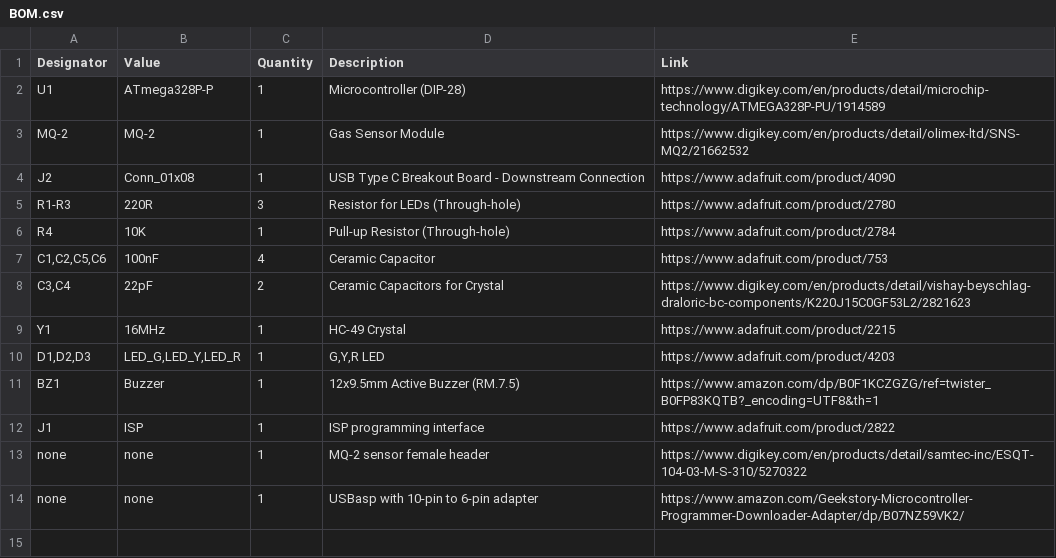
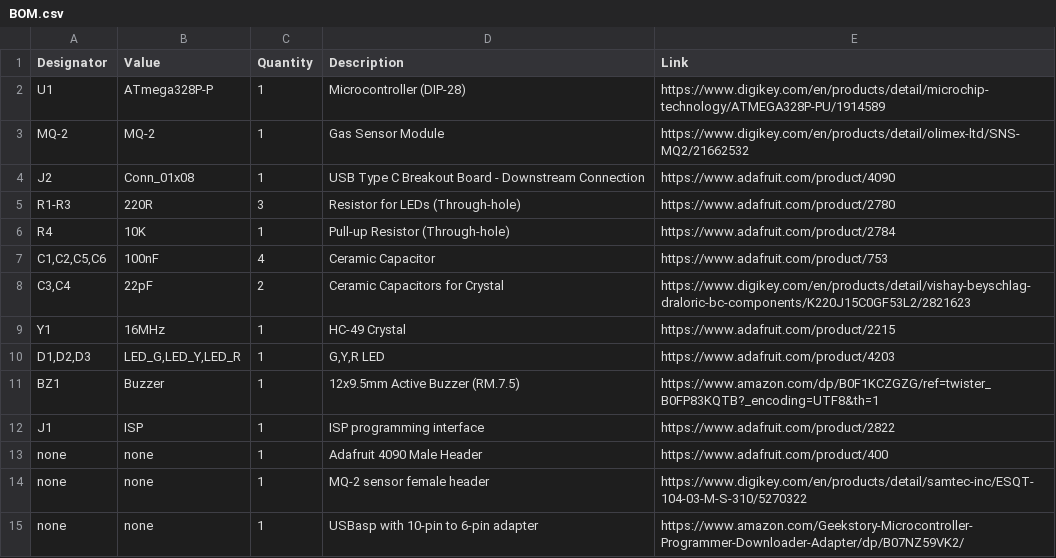
Before and after one commit to szpuszi/MQ-2-gas-detector, a CSV file: Manufacturing/BOM.csv, drawn as a sheet.

Commit message:
Update BOM.csv

```diff
--- a/Manufacturing/BOM.csv
+++ b/Manufacturing/BOM.csv
@@ -12,2 +12,3 @@ BZ1,Buzzer,1,12x9.5mm Active Buzzer (RM.7.5),https://www.amazon.com/dp/B0F1KCZGZ
 J1,ISP,1,ISP programming interface,https://www.adafruit.com/product/2822
+none,none,1,Adafruit 4090 Male Header,https://www.adafruit.com/product/400
 none,none,1,MQ-2 sensor female header,https://www.digikey.com/en/products/detail/samtec-inc/ESQT-104-03-M-S-310/5270322
```
